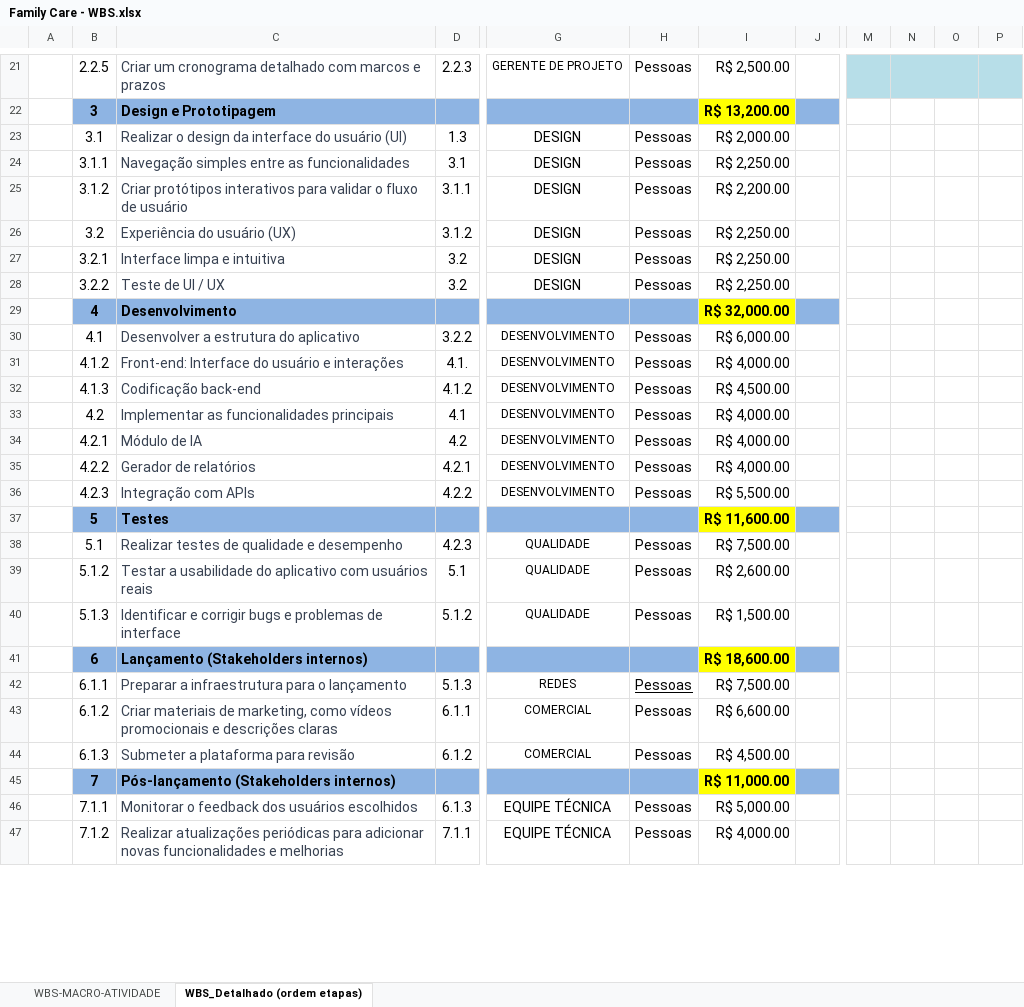
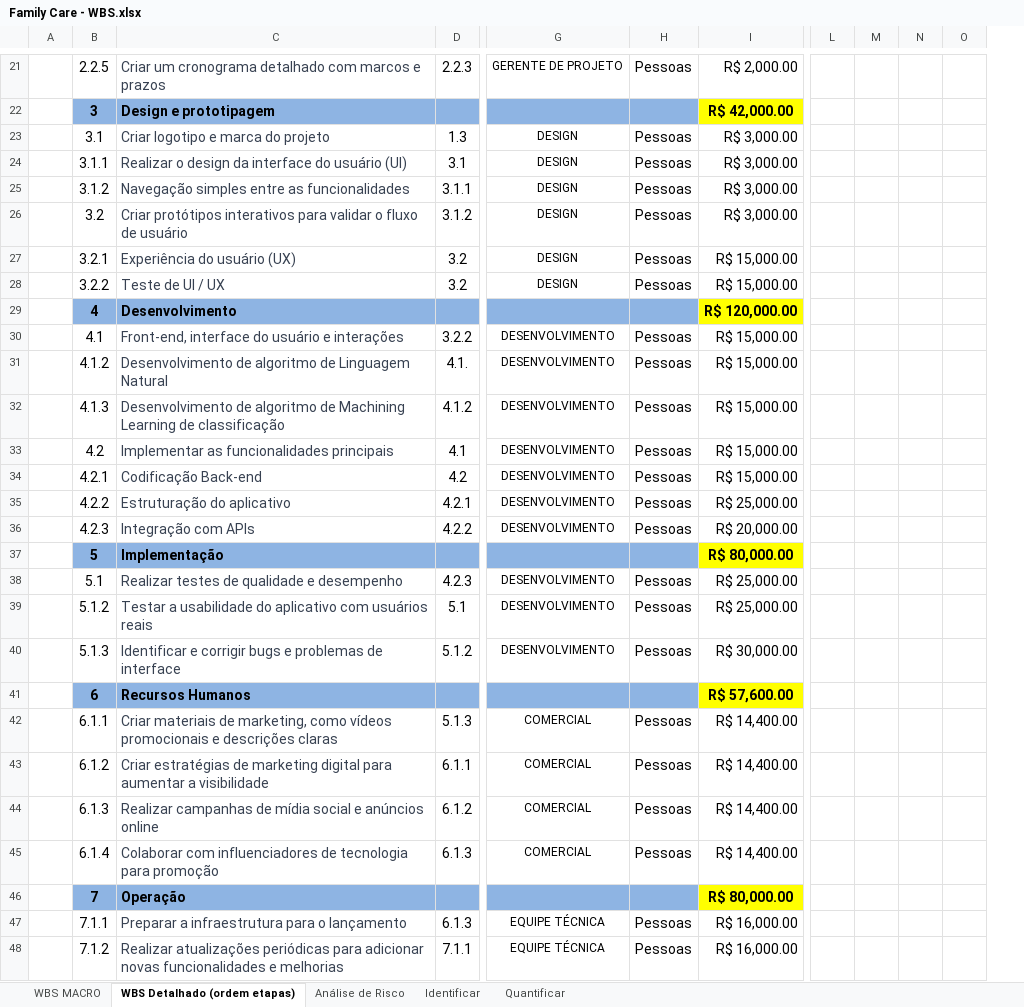
Before and after one commit to 2024-2-NADS4/Projeto4, an Excel workbook: documentos/Entrega 4/Family Care - WBS.xlsx, sheet WBS Detalhado (ordem etapas), drawn as a sheet; only a part is shown, gaps mark what is left out; values as stored, in another font and other column widths than the file's, no borders; removed rows and columns are numbered as before the commit, all else as after; rows hold the shown columns only; the diff covers the shown part only; the diff names each change by its address in the sheet, - before the commit and + after, or states it on an @@ line.

Commit message:
Add files via upload
Entrega de documentos de Gestão de Projetos

```diff
--- a/documentos/Entrega 4/Family Care - WBS.xlsx (sheet WBS Detalhado (ordem etapas))
+++ b/documentos/Entrega 4/Family Care - WBS.xlsx (sheet WBS Detalhado (ordem etapas))
-sheet tab: WBS-MACRO-ATIVIDADE
+sheet tab: WBS MACRO
-sheet tab: WBS_Detalhado (ordem etapas)
+sheet tab: WBS Detalhado (ordem etapas)
+sheet tab: Análise de Risco
+sheet tab: Identificar
+sheet tab: Quantificar
-column I, rows 21-47: R$ 2,500.00 | R$ 13,200.00 | R$ 2,000.00 | R$ 2,250.00 | R$ 2,200.00 | R$ 2,250.00 | R$ 2,250.00 | R$ 2,250.00 | R$ 32,000.00 | R$ 6,000.00 | R$ 4,000.00 | R$ 4,500.00 | R$ 4,000.00 | R$ 4,000.00 | R$ 4,000.00 | R$ 5,500.00 | R$ 11,600.00 | R$ 7,500.00 | R$ 2,600.00 | R$ 1,500.00 | R$ 18,600.00 | R$ 7,500.00 | R$ 6,600.00 | R$ 4,500.00 | R$ 11,000.00 | R$ 5,000.00 | R$ 4,000.00
-column J, empty
+column I, rows 21-44: R$ 2,000.00 | R$ 42,000.00 | R$ 3,000.00 | R$ 3,000.00 | R$ 3,000.00 | R$ 3,000.00 | R$ 15,000.00 | R$ 15,000.00 | R$ 120,000.00 | R$ 15,000.00 | R$ 15,000.00 | R$ 15,000.00 | R$ 15,000.00 | R$ 15,000.00 | R$ 25,000.00 | R$ 20,000.00 | R$ 80,000.00 | R$ 25,000.00 | R$ 25,000.00 | R$ 30,000.00 | R$ 57,600.00 | R$ 14,400.00 | R$ 14,400.00 | R$ 14,400.00; rows 46-48: R$ 80,000.00 | R$ 16,000.00 | R$ 16,000.00
-column O, empty
+column N, empty
-L21:M21 fill: #B7DEE8
+L21:M21 fill: none
-N21:O21 merged
-O21 fill: #B7DEE8
+O21 fill: none
-C22: Design e Prototipagem
+C22: Design e prototipagem
-C23: Realizar o design da interface do usuário (UI)
+C23: Criar logotipo e marca do projeto
@@ G23:G28 text size: smaller @@
-C24: Navegação simples entre as funcionalidades
+C24: Realizar o design da interface do usuário (UI)
-C25: Criar protótipos interativos para validar o fluxo de usuário
+C25: Navegação simples entre as funcionalidades
-C26: Experiência do usuário (UX)
+C26: Criar protótipos interativos para validar o fluxo de usuário
-C27: Interface limpa e intuitiva
+C27: Experiência do usuário (UX)
-C30: Desenvolver a estrutura do aplicativo
+C30: Front-end, interface do usuário e interações
-C31: Front-end: Interface do usuário e interações
+C31: Desenvolvimento de algoritmo de Linguagem Natural
-C32: Codificação back-end
+C32: Desenvolvimento de algoritmo de Machining Learning de classificação
-C34: Módulo de IA
+C34: Codificação Back-end
-C35: Gerador de relatórios
+C35: Estruturação do aplicativo
-C37: Testes
+C37: Implementação
-G38:G40: QUALIDADE
+G38:G40: DESENVOLVIMENTO
-C41: Lançamento (Stakeholders internos)
+C41: Recursos Humanos
-C42: Preparar a infraestrutura para o lançamento
+C42: Criar materiais de marketing, como vídeos promocionais e descrições claras
-G42: REDES
+G42: COMERCIAL
-H42 underline: on
+H42 underline: off
-C43: Criar materiais de marketing, como vídeos promocionais e descrições claras
+C43: Criar estratégias de marketing digital para aumentar a visibilidade
-C44: Submeter a plataforma para revisão
+C44: Realizar campanhas de mídia social e anúncios online
+row 45:  | 6.1.4 | Colaborar com influenciadores de tecnologia para promoção | 6.1.3 | COMERCIAL | Pessoas | R$ 14,400.00
-C46: Pós-lançamento (Stakeholders internos)
+C46: Operação
-C47: Monitorar o feedback dos usuários escolhidos
+C47: Preparar a infraestrutura para o lançamento
@@ G47:G48 text size: smaller @@
```
Also changed, not shown: 2 added rows, 4 removed rows, 43 edited cells, cell formats and merged cells elsewhere in this sheet, charts or pictures, 4 other files.
